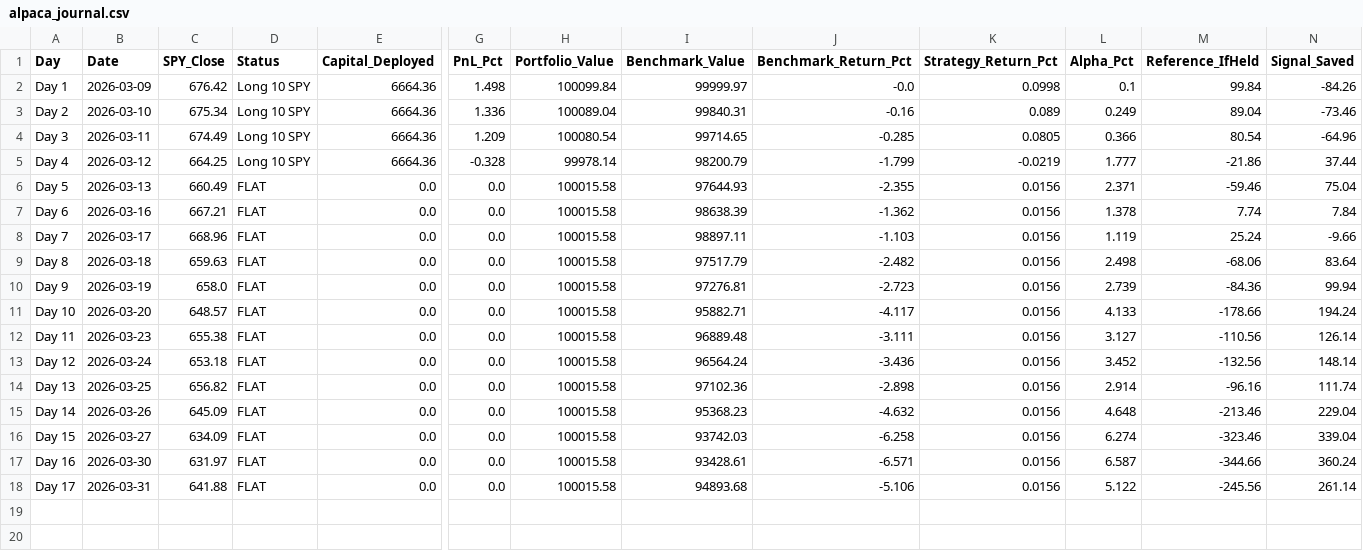
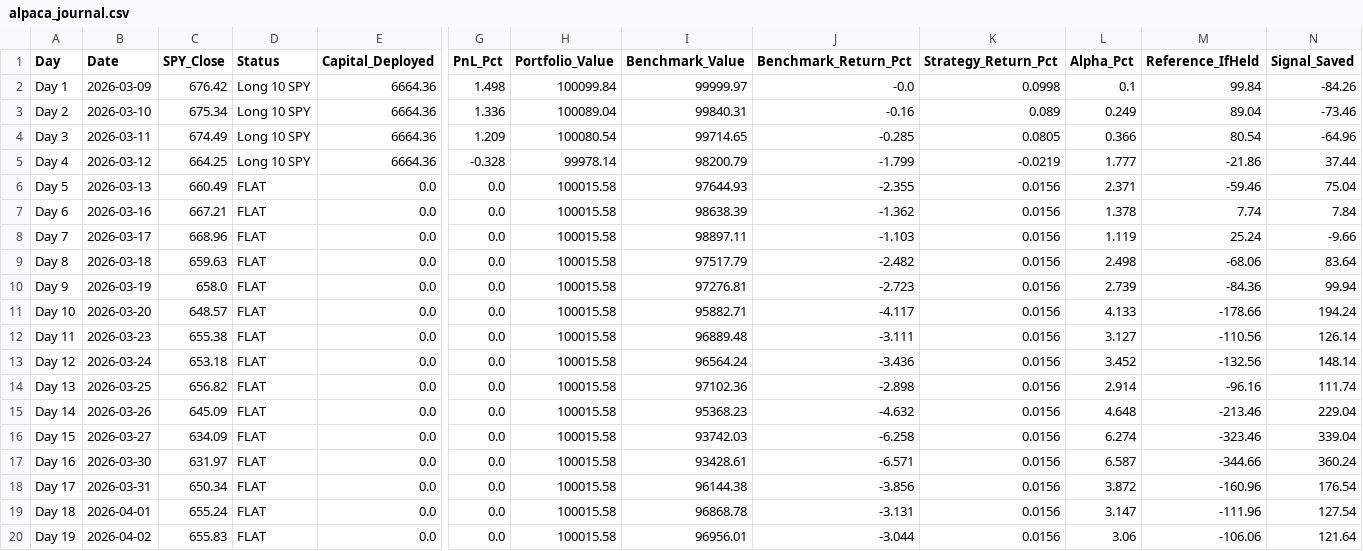
Before and after one commit to YASHpPATIL7/live-trading-alpha, a CSV file: alpaca_journal.csv, drawn as a sheet; only a part is shown, gaps mark what is left out; rows hold the shown columns only; the diff names each change by its address in the sheet, - before the commit and + after, or states it on an @@ line.

```diff
--- a/alpaca_journal.csv
+++ b/alpaca_journal.csv
-C18 (SPY_Close): 641.88
+C18 (SPY_Close): 650.34
-I18 (Benchmark_Value): 94893.68
+I18 (Benchmark_Value): 96144.38
-J18 (Benchmark_Return_Pct): -5.106
+J18 (Benchmark_Return_Pct): -3.856
-L18 (Alpha_Pct): 5.122
+L18 (Alpha_Pct): 3.872
-M18 (Reference_IfHeld): -245.56
+M18 (Reference_IfHeld): -160.96
-N18 (Signal_Saved): 261.14
+N18 (Signal_Saved): 176.54
+row 19: Day 18 | 2026-04-01 | 655.24 | FLAT | 0.0 | 0.0 | 100015.58 | 96868.78 | -3.131 | 0.0156 | 3.147 | -111.96 | 127.54
+row 20: Day 19 | 2026-04-02 | 655.83 | FLAT | 0.0 | 0.0 | 100015.58 | 96956.01 | -3.044 | 0.0156 | 3.06 | -106.06 | 121.64
```
Also changed, not shown: nse_model_ready.csv, 51 other files.
